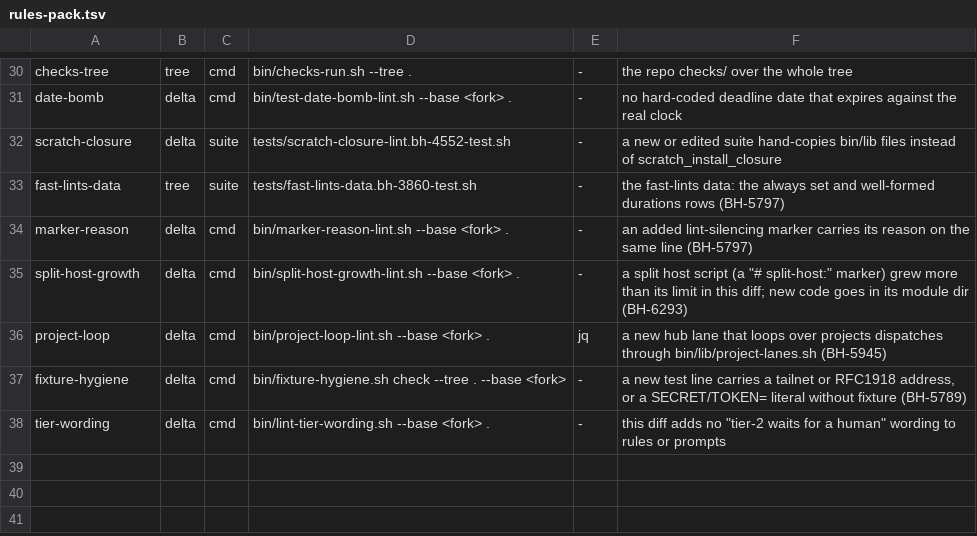
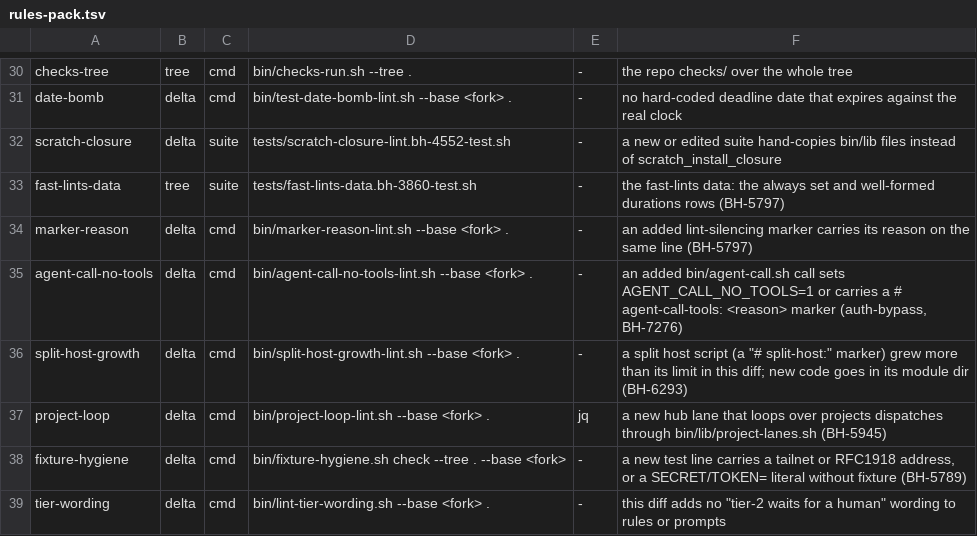
Before and after one commit to cromford-ai/cromford, a TSV file: catalog/rules-pack.tsv, drawn as a sheet; only a part is shown, gaps mark what is left out.

```diff
--- a/catalog/rules-pack.tsv
+++ b/catalog/rules-pack.tsv
@@ -34,2 +34,3 @@ fast-lints-data	tree	suite	tests/fast-lints-data.bh-3860-test.sh	-	the fast-lint
 marker-reason	delta	cmd	bin/marker-reason-lint.sh --base <fork> .	-	an added lint-silencing marker carries its reason on the same line (BH-5797)
+agent-call-no-tools	delta	cmd	bin/agent-call-no-tools-lint.sh --base <fork> .	-	an added bin/agent-call.sh call sets AGENT_CALL_NO_TOOLS=1 or carries a # agent-call-tools: <reason> marker (auth-bypass, BH-7276)
 split-host-growth	delta	cmd	bin/split-host-growth-lint.sh --base <fork> .	-	a split host script (a "# split-host:" marker) grew more than its limit in this diff; new code goes in its module dir (BH-6293)
```
Also changed, not shown: 6 other files.
